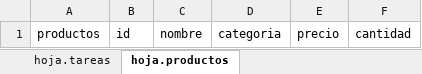
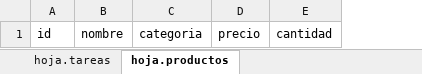
Before and after one commit to Drawel514/gitflow_practica, an Excel workbook: BaseCrudColab.xlsx, sheet hoja.productos, drawn as a sheet; values as stored, in another font and other column widths than the file's, no borders; the diff names each change by its address in the sheet, - before the commit and + after, or states it on an @@ line.

```diff
--- a/BaseCrudColab.xlsx (sheet hoja.productos)
+++ b/BaseCrudColab.xlsx (sheet hoja.productos)
-column A, row 1: productos
```
Also changed, not shown: sheet hoja.tareas, Asignaciones.xlsx, 2 other files.
